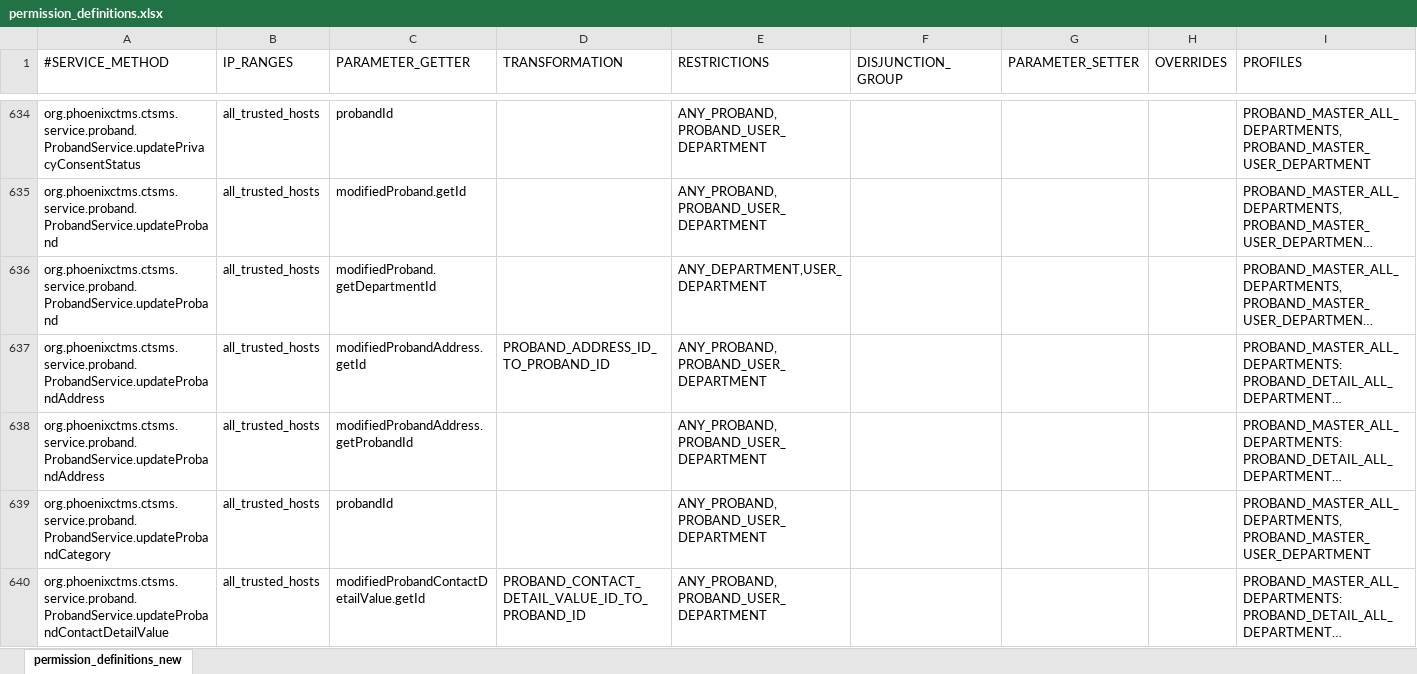
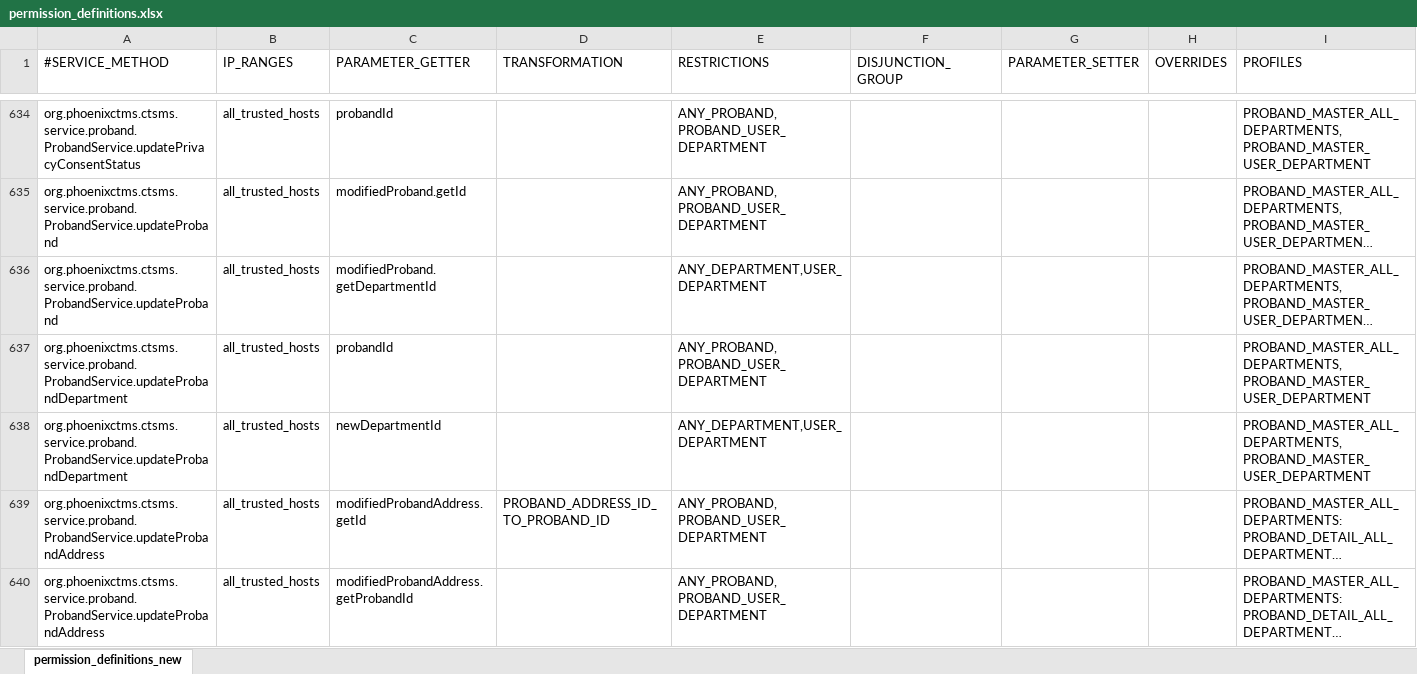
Before and after one commit to rkrenn/master-data, an Excel workbook: permission_definitions.xlsx, sheet permission_definitions_new, drawn as a sheet; only a part is shown, gaps mark what is left out; the shorter side is filled out with more unchanged rows; long unchanged cells end in …; values as stored, in another font and other column widths than the file's, no borders; the diff names each change by its address in the sheet, - before the commit and + after, or states it on an @@ line.

Commit message:
ProbandService.updateProbandDepartment servicemethod permissions

```diff
--- a/permission_definitions.xlsx (sheet permission_definitions_new)
+++ b/permission_definitions.xlsx (sheet permission_definitions_new)
+row 637: org.phoenixctms.ctsms.service.proband.ProbandService.updateProbandDepartment | all_trusted_hosts | probandId |  | ANY_PROBAND,PROBAND_USER_DEPARTMENT |  |  |  | PROBAND_MASTER_ALL_DEPARTMENTS,PROBAND_MASTER_USER_DEPARTMENT
+row 638: org.phoenixctms.ctsms.service.proband.ProbandService.updateProbandDepartment | all_trusted_hosts | newDepartmentId |  | ANY_DEPARTMENT,USER_DEPARTMENT |  |  |  | PROBAND_MASTER_ALL_DEPARTMENTS,PROBAND_MASTER_USER_DEPARTMENT
```
Also changed, not shown: 1 other file.
